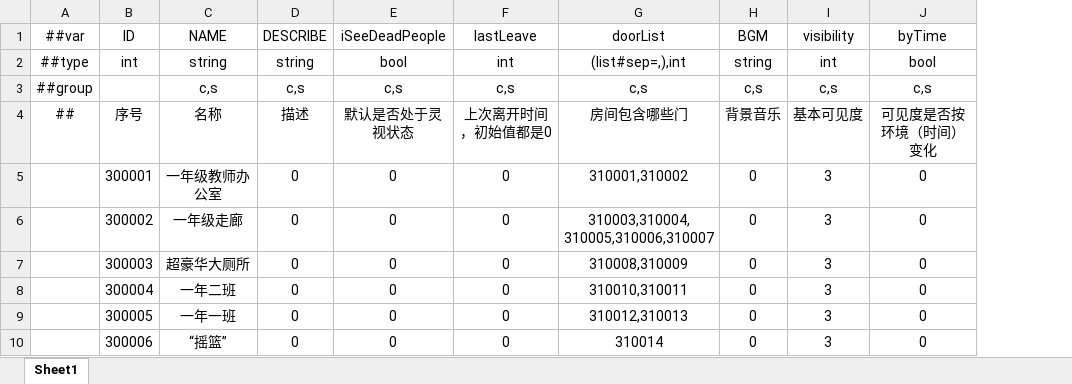
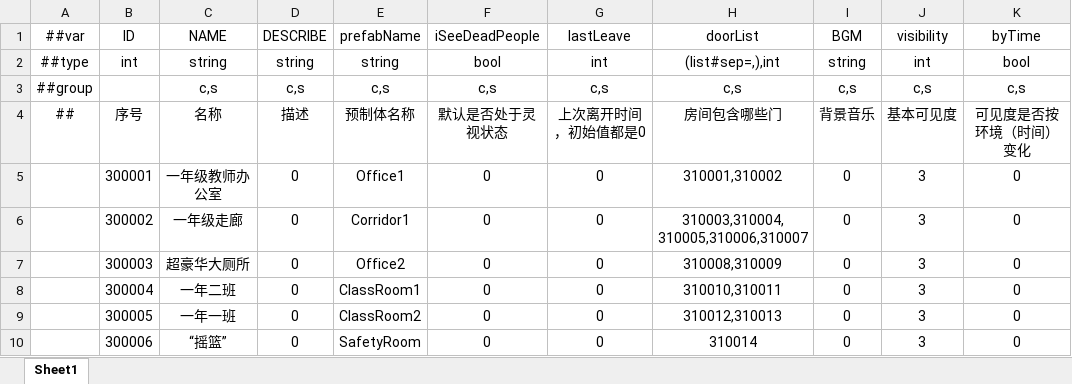
Before and after one commit to HouWang-123/Project-A, an Excel workbook: AAA-Luban-Excel/Datas/scene_Rooms.xlsx, sheet Sheet1, drawn as a sheet; values as stored, in another font and other column widths than the file's, no borders; the diff names each change by its address in the sheet, - before the commit and + after, or states it on an @@ line.

```diff
--- a/AAA-Luban-Excel/Datas/scene_Rooms.xlsx (sheet Sheet1)
+++ b/AAA-Luban-Excel/Datas/scene_Rooms.xlsx (sheet Sheet1)
+column E (prefabName), rows 2-10: string | c,s | 预制体名称 | Office1 | Corridor1 | Office2 | ClassRoom1 | ClassRoom2 | SafetyRoom
```
Also changed, not shown: AAA-Luban-Excel/Datas/scene_Doors.xlsx.
